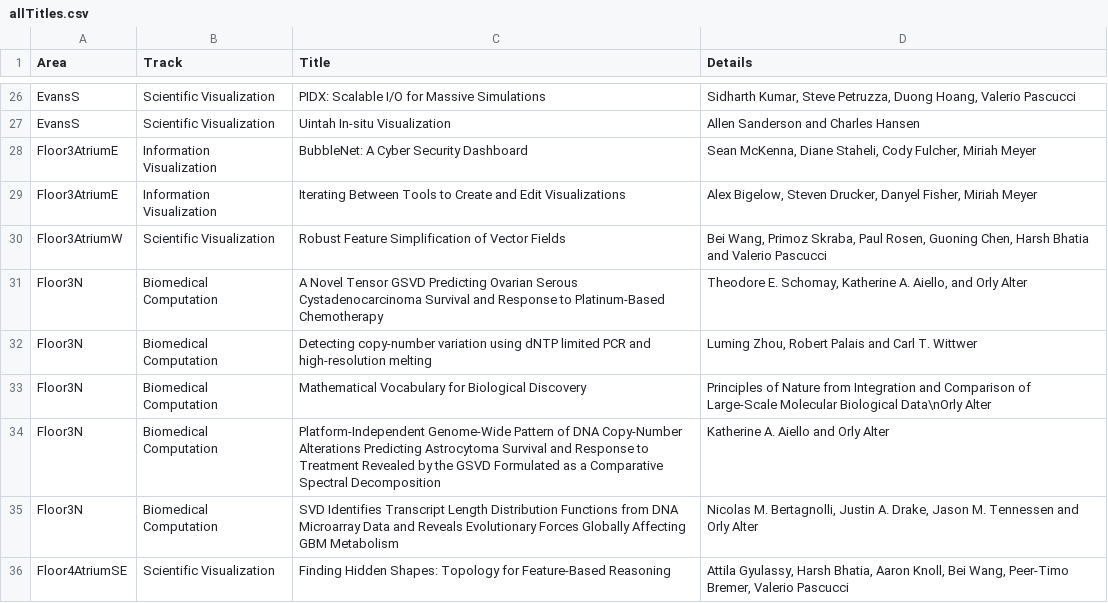
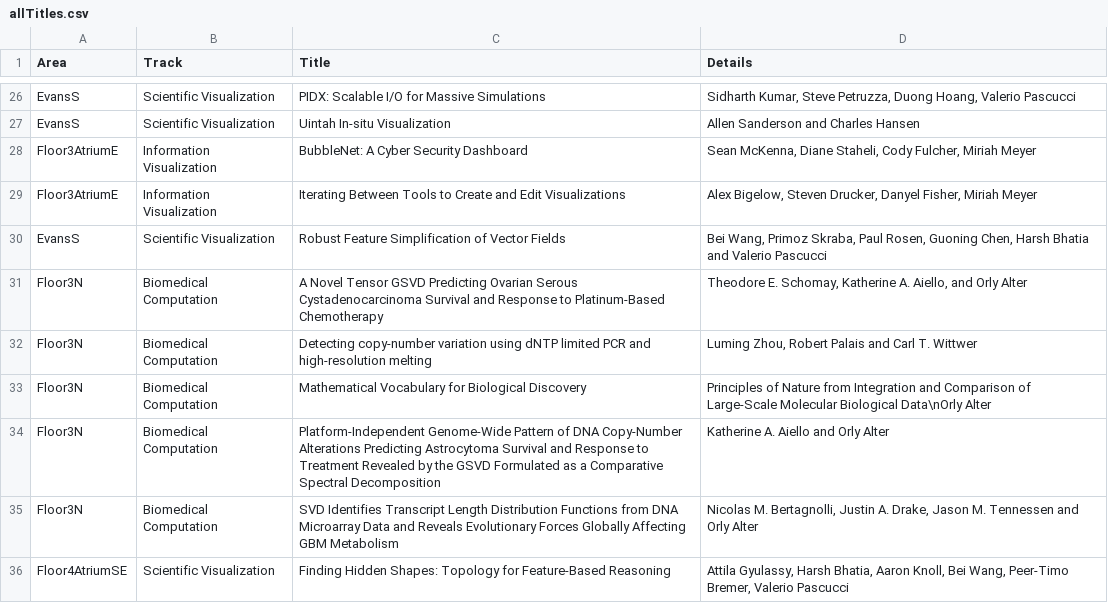
Before and after one commit to alex-r-bigelow/scix-map, a CSV file: allTitles.csv, drawn as a sheet; only a part is shown, gaps mark what is left out.

```diff
--- a/allTitles.csv
+++ b/allTitles.csv
@@ -29,3 +29,3 @@ Floor3AtriumE|Information Visualization|BubbleNet: A Cyber Security Dashboard|Se
 Floor3AtriumE|Information Visualization|Iterating Between Tools to Create and Edit Visualizations|Alex Bigelow, Steven Drucker, Danyel Fisher, Miriah Meyer
-Floor3AtriumW|Scientific Visualization|Robust Feature Simplification of Vector Fields|Bei Wang, Primoz Skraba, Paul Rosen, Guoning Chen, Harsh Bhatia and Valerio Pascucci
+EvansS|Scientific Visualization|Robust Feature Simplification of Vector Fields|Bei Wang, Primoz Skraba, Paul Rosen, Guoning Chen, Harsh Bhatia and Valerio Pascucci
 Floor3N|Biomedical Computation|A Novel Tensor GSVD Predicting Ovarian Serous Cystadenocarcinoma Survival and Response to Platinum-Based Chemotherapy|Theodore E. Schomay, Katherine A. Aiello, and Orly Alter
```
Also changed, not shown: 3 other files.
